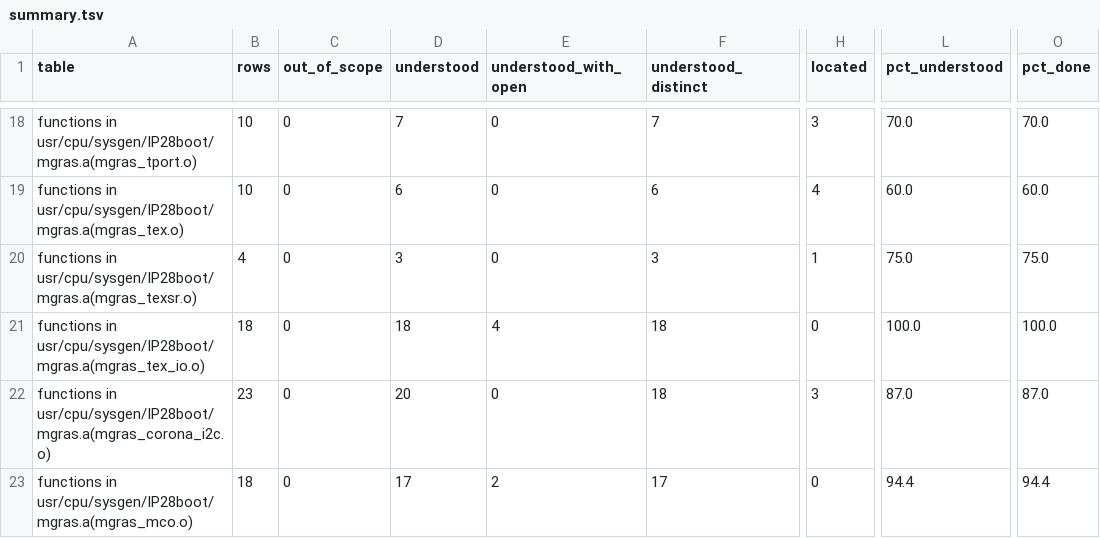
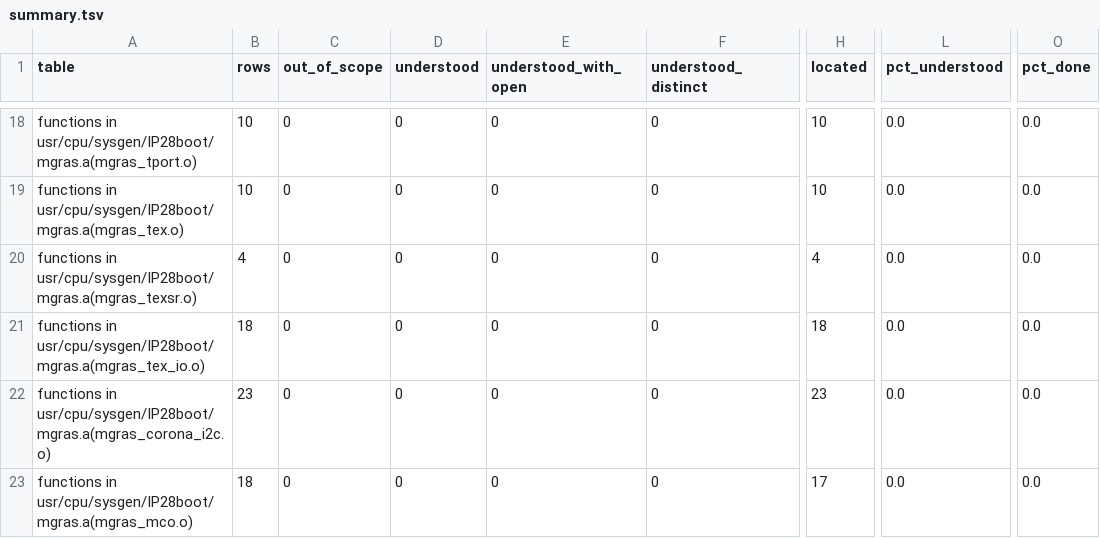
Before and after one commit to jamesbraid/gr4, a TSV file: docs/inventory/summary.tsv, drawn as a sheet; only a part is shown, gaps mark what is left out; the diff covers the shown part only; the diff names each change by its address in the sheet, - before the commit and + after, or states it on an @@ line.

Commit message:
inventory: hold unreviewed routine readings at located
The routine readings in docs/routines/t1-*.md and t2-*.md were written
by Haiku and have not been checked against the binaries or the
source. Scoring them as understood overstated how much of the MGRAS
routine table was understood. Listing those files under
review_required in the inventory config caps each entry at located
until a review adds a Reviewed: date line to the entry. A Sonnet
review lifts each entry's cap.

The drop is 324 function rows from understood to located, all from
those files. named-only is unchanged. The retools pin moves to
e41b0f5 so the tool knows review_required.

```diff
--- a/docs/inventory/summary.tsv
+++ b/docs/inventory/summary.tsv
-D18 (understood): 7
+D18 (understood): 0
-F18 (understood_distinct): 7
+F18 (understood_distinct): 0
-H18 (located): 3
+H18 (located): 10
-L18 (pct_understood): 70.0
+L18 (pct_understood): 0.0
-O18 (pct_done): 70.0
+O18 (pct_done): 0.0
-D19 (understood): 6
+D19 (understood): 0
-F19 (understood_distinct): 6
+F19 (understood_distinct): 0
-H19 (located): 4
+H19 (located): 10
-L19 (pct_understood): 60.0
+L19 (pct_understood): 0.0
-O19 (pct_done): 60.0
+O19 (pct_done): 0.0
-D20 (understood): 3
+D20 (understood): 0
-F20 (understood_distinct): 3
+F20 (understood_distinct): 0
-H20 (located): 1
+H20 (located): 4
-L20 (pct_understood): 75.0
+L20 (pct_understood): 0.0
-O20 (pct_done): 75.0
+O20 (pct_done): 0.0
-D21 (understood): 18
+D21 (understood): 0
-E21 (understood_with_open): 4
+E21 (understood_with_open): 0
-F21:F22 (understood_distinct): 18
+F21:F22 (understood_distinct): 0
-H21 (located): 0
+H21 (located): 18
-L21 (pct_understood): 100.0
+L21 (pct_understood): 0.0
-O21 (pct_done): 100.0
+O21 (pct_done): 0.0
-D22 (understood): 20
+D22 (understood): 0
-H22 (located): 3
+H22 (located): 23
-L22 (pct_understood): 87.0
+L22 (pct_understood): 0.0
-O22 (pct_done): 87.0
+O22 (pct_done): 0.0
-D23 (understood): 17
+D23 (understood): 0
-E23 (understood_with_open): 2
+E23 (understood_with_open): 0
-F23 (understood_distinct): 17
+F23 (understood_distinct): 0
-H23 (located): 0
+H23 (located): 17
-L23 (pct_understood): 94.4
+L23 (pct_understood): 0.0
-O23 (pct_done): 94.4
+O23 (pct_done): 0.0
```
Also changed, not shown: 70 edited cells elsewhere in this file, 2 other files.
